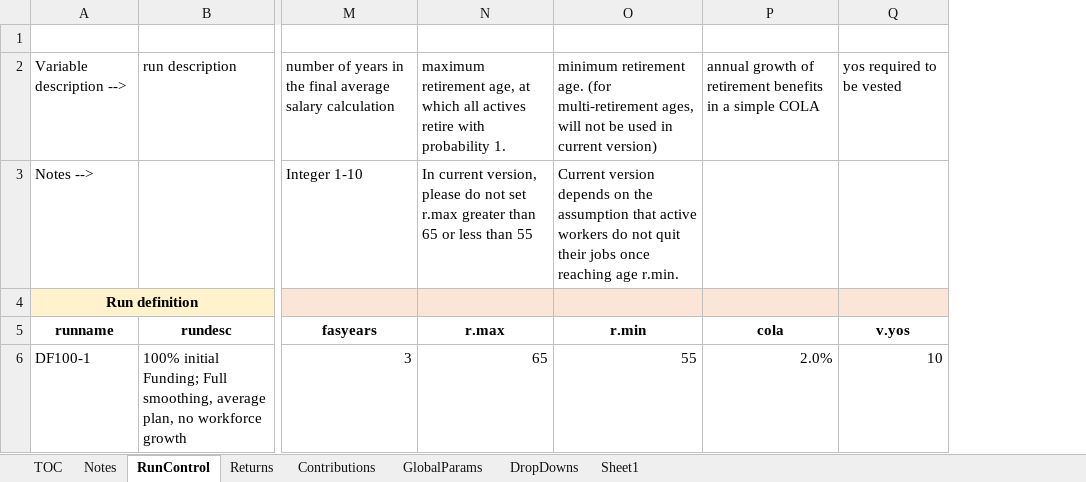
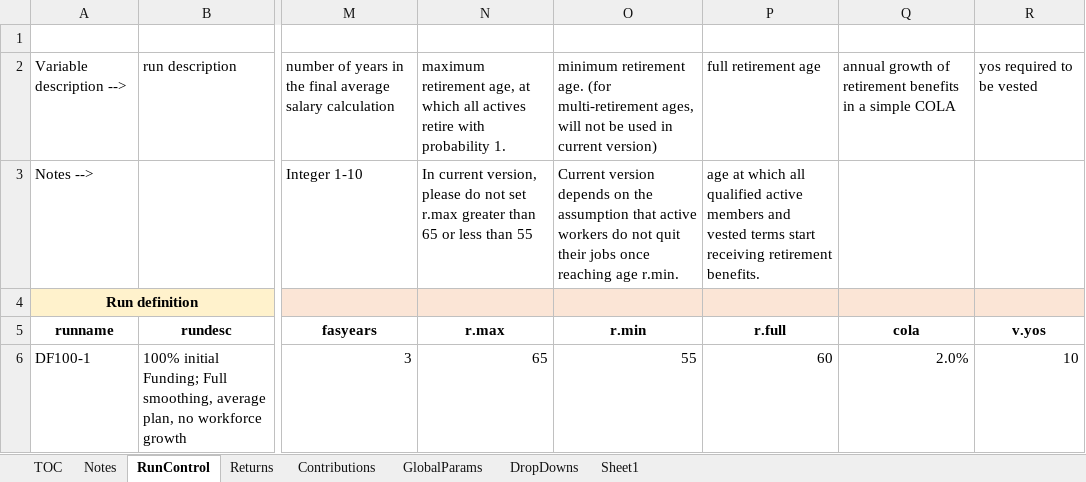
Before and after one commit to yimengyin16/Model_Main, an Excel workbook: IO_Dev/RunControl_Dev.xlsx, sheet RunControl, drawn as a sheet; only a part is shown, gaps mark what is left out; values as stored, in another font and other column widths than the file's, no borders; the diff names each change by its address in the sheet, - before the commit and + after, or states it on an @@ line.

Commit message:
add param r.full

```diff
--- a/IO_Dev/RunControl_Dev.xlsx (sheet RunControl)
+++ b/IO_Dev/RunControl_Dev.xlsx (sheet RunControl)
+column P (r.full), rows 2-3: full retirement age | age at which all qualified active members and vested terms start receiving retirement benefits.; row 6: 60
```
Also changed, not shown: 1 other file.
